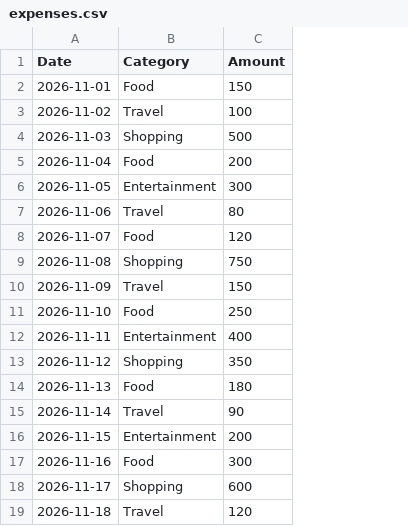
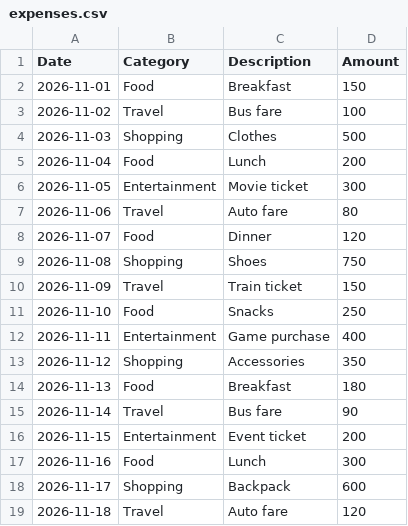
Before and after one commit to srirambaranee-design/SkillMe-Expense-Tracker, a CSV file: data/expenses.csv, drawn as a sheet; the diff names each change by its address in the sheet, - before the commit and + after, or states it on an @@ line.

Commit message:
Update expense tracker with descriptions and total

```diff
--- a/data/expenses.csv
+++ b/data/expenses.csv
+column C (Description), rows 2-19: Breakfast | Bus fare | Clothes | Lunch | Movie ticket | Auto fare | Dinner | Shoes | Train ticket | Snacks | Game purchase | Accessories | Breakfast | Bus fare | Event ticket | Lunch | Backpack | Auto fare
```
Also changed, not shown: 1 other file.
